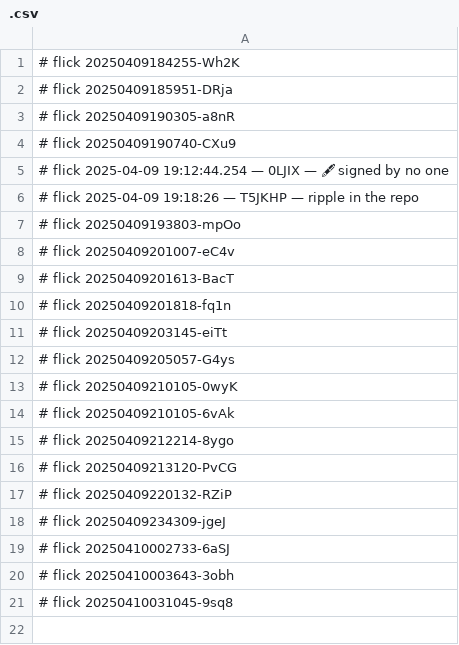
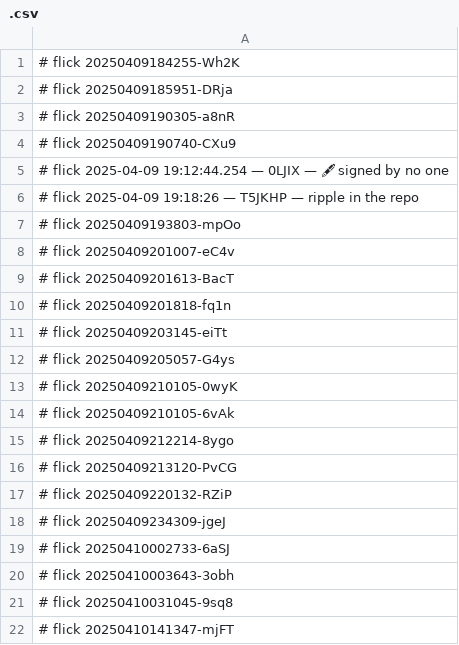
Before and after one commit to abikesa/false-font, a CSV file: kitabo/ensi/aperitivo/.csv, drawn as a sheet.

Commit message:
kitabo/ensi/aperitivo/.csv

```diff
--- a/kitabo/ensi/aperitivo/.csv
+++ b/kitabo/ensi/aperitivo/.csv
@@ -21 +21,2 @@
 # flick 20250410031045-9sq8
+# flick 20250410141347-mjFT
```
